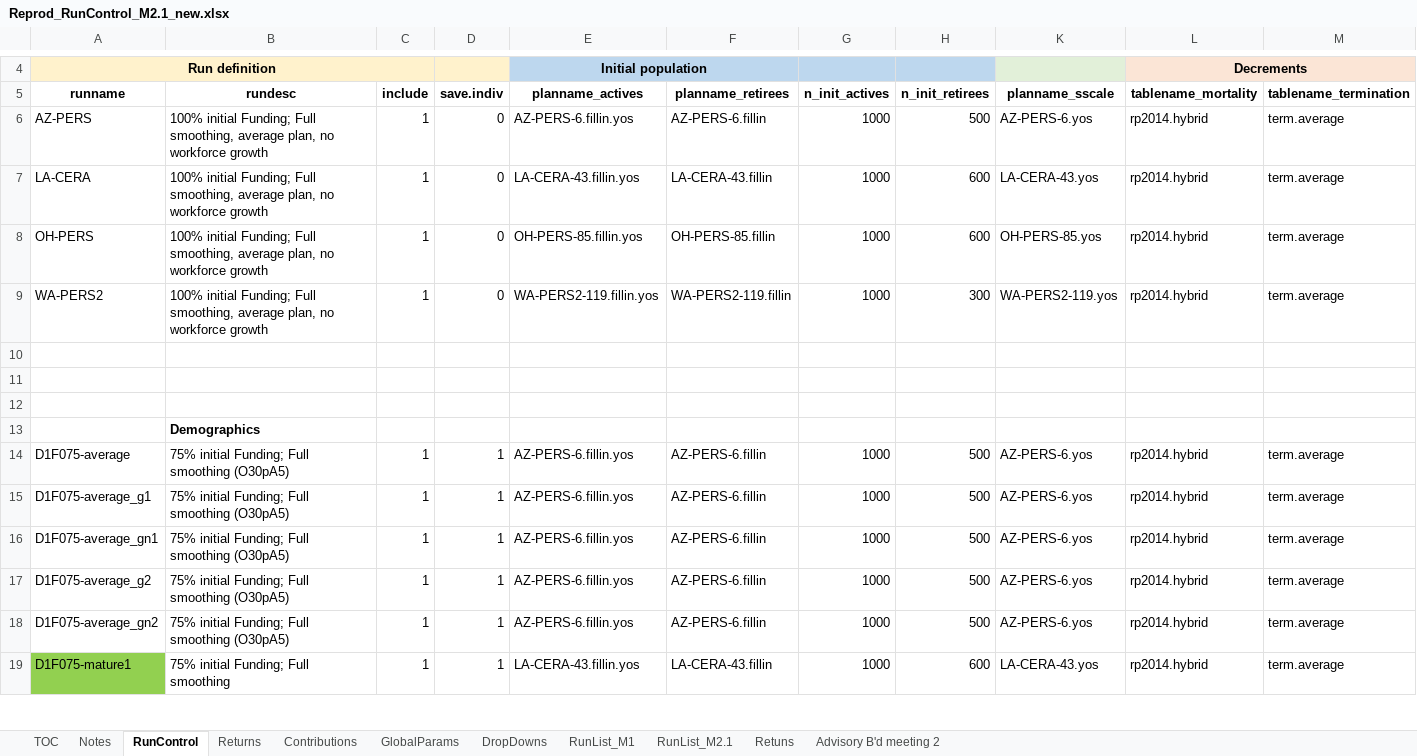
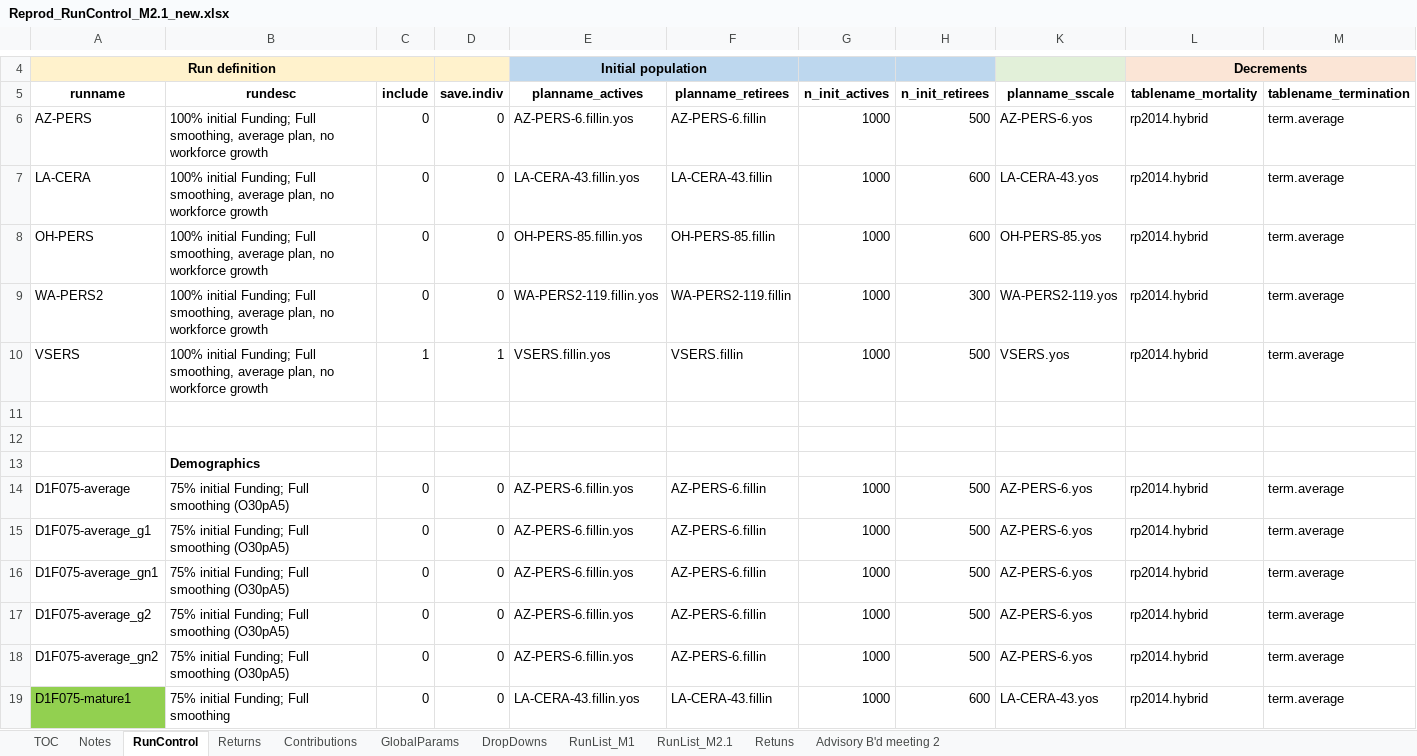
Before and after one commit to mconsidine/Model_Main_VSERS, an Excel workbook: IO_M2.1_new/Reprod_RunControl_M2.1_new.xlsx, sheet RunControl, drawn as a sheet; only a part is shown, gaps mark what is left out; values as stored, in another font and other column widths than the file's, no borders; rows hold the shown columns only; the diff covers the shown part only; the diff names each change by its address in the sheet, - before the commit and + after, or states it on an @@ line.

```diff
--- a/IO_M2.1_new/Reprod_RunControl_M2.1_new.xlsx (sheet RunControl)
+++ b/IO_M2.1_new/Reprod_RunControl_M2.1_new.xlsx (sheet RunControl)
-C6:C9 (include): 1
+C6:C9 (include): 0
-row 10: (empty)
+row 10: VSERS | 100% initial Funding; Full smoothing, average plan, no workforce growth | 1 | 1 | VSERS.fillin.yos | VSERS.fillin | 1000 | 500 | VSERS.yos | rp2014.hybrid | term.average
-C14:C19 (include): 1
+C14:C19 (include): 0
-D14:D19 (save.indiv): 1
+D14:D19 (save.indiv): 0
```
Also changed, not shown: 79 edited cells elsewhere in this sheet, sheet Returns, sheet GlobalParams, hidden cells, charts or pictures, IO_M2.1_new/MattC_RunControl_initRuns.xlsx, IO_M2.1_new/RunControl_M2.1_new.xlsx.
